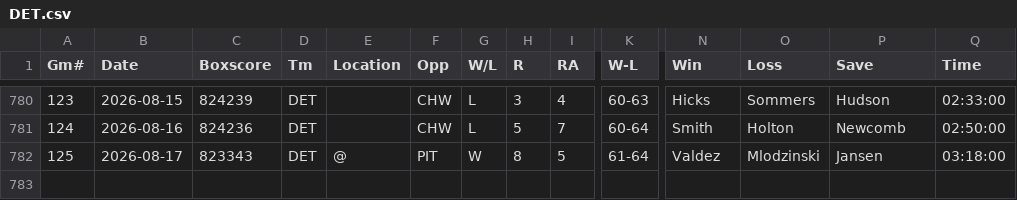
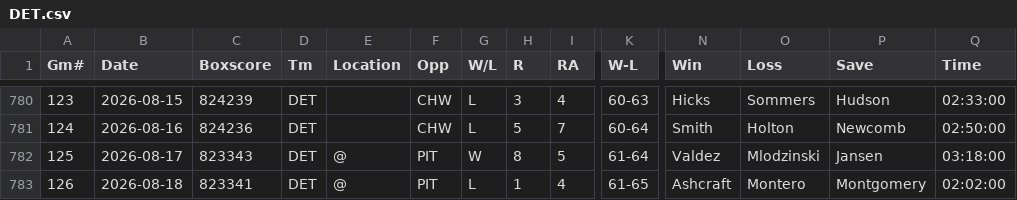
Before and after one commit to ironmanics/mlb-data, a CSV file: data/gamelogs/DET.csv, drawn as a sheet; only a part is shown, gaps mark what is left out; rows hold the shown columns only; the diff names each change by its address in the sheet, - before the commit and + after, or states it on an @@ line.

Commit message:
Add 1 game(s) for DET — 2026-08-19

```diff
--- a/data/gamelogs/DET.csv
+++ b/data/gamelogs/DET.csv
+row 783: 126 | 2026-08-18 | 823341 | DET | @ | PIT | L | 1 | 4 | 61-65 | Ashcraft | Montero | Montgomery | 02:02:00
```
